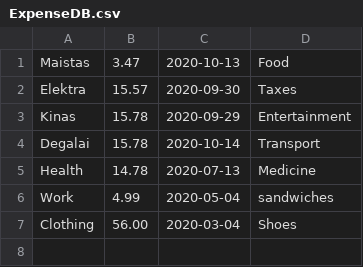
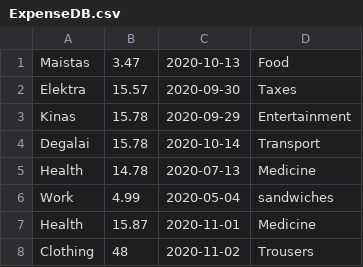
Before and after one commit to IgnasB0/Smart-Saver, a CSV file: Smart Saver/ExpenseDB.csv, drawn as a sheet; removed rows and columns are numbered as before the commit, all else as after; the diff names each change by its address in the sheet, - before the commit and + after, or states it on an @@ line.

```diff
--- a/Smart Saver/ExpenseDB.csv
+++ b/Smart Saver/ExpenseDB.csv
-row 7: Clothing | 56.00 | 2020-03-04 | Shoes
+row 7: Health | 15.87 | 2020-11-01 | Medicine
+row 8: Clothing | 48 | 2020-11-02 | Trousers
```
Also changed, not shown: 19 other files.
